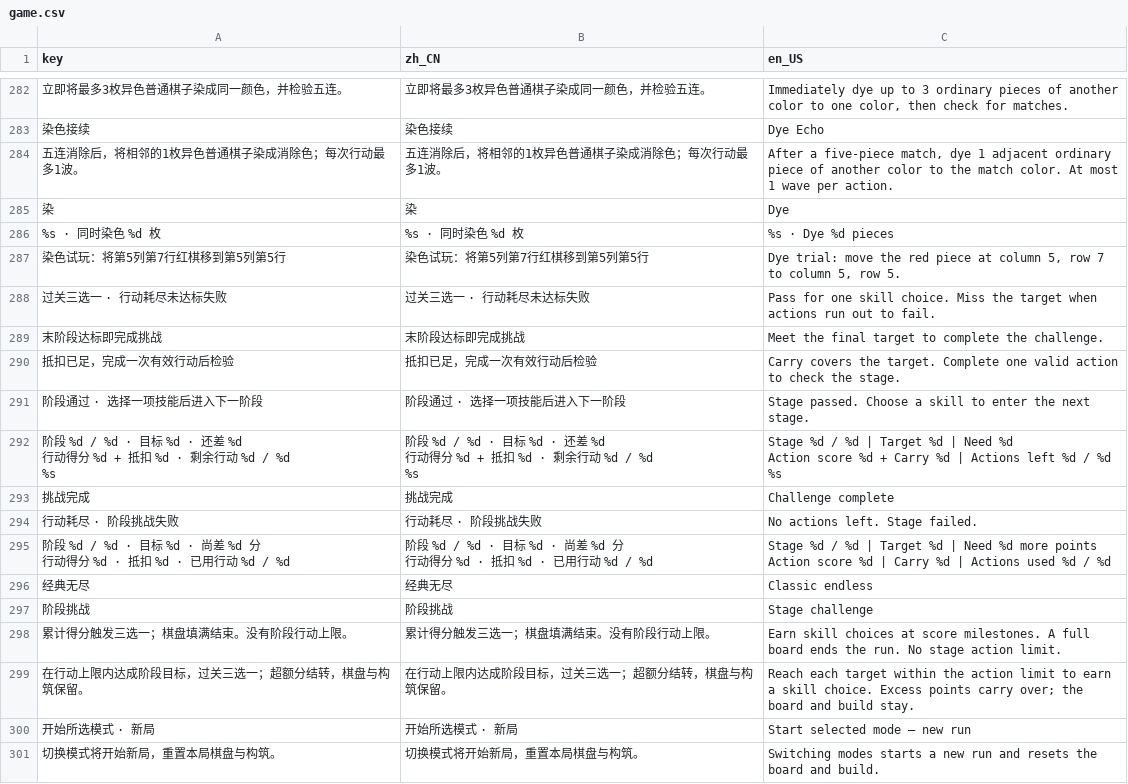
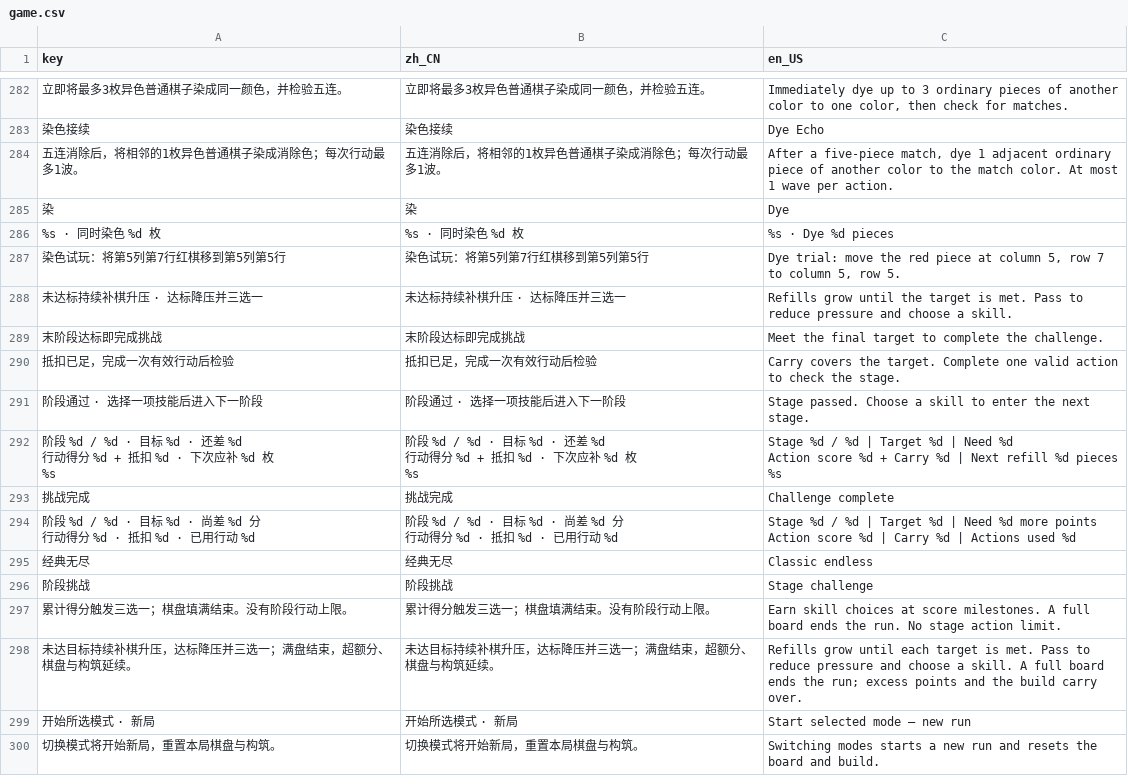
Before and after one commit to LiGameAcademy/GodotRogueMatcher, a CSV file: localization/game.csv, drawn as a sheet; only a part is shown, gaps mark what is left out; removed rows and columns are numbered as before the commit, all else as after; ↵ is a line break in a cell; the diff names each change by its address in the sheet, - before the commit and + after, or states it on an @@ line.

```diff
--- a/localization/game.csv
+++ b/localization/game.csv
-row 288: 过关三选一 · 行动耗尽未达标失败 | 过关三选一 · 行动耗尽未达标失败 | Pass for one skill choice. Miss the target when actions run out to fail.
+row 288: 未达标持续补棋升压 · 达标降压并三选一 | 未达标持续补棋升压 · 达标降压并三选一 | Refills grow until the target is met. Pass to reduce pressure and choose a skill.
-A292 (key): …扣 %d · 剩余行动 %d / %d ↵ %s
+A292 (key): …扣 %d · 下次应补 %d 枚 ↵ %s
-B292 (zh_CN): …扣 %d · 剩余行动 %d / %d ↵ %s
+B292 (zh_CN): …扣 %d · 下次应补 %d 枚 ↵ %s
-C292 (en_US): …%d | Actions left %d / %d ↵ %s
+C292 (en_US): …%d | Next refill %d pieces ↵ %s
-row 294: 行动耗尽 · 阶段挑战失败 | 行动耗尽 · 阶段挑战失败 | No actions left. Stage failed.
-A294 (key): …行动 %d / %d
+A294 (key): …行动 %d
-B294 (zh_CN): …行动 %d / %d
+B294 (zh_CN): …行动 %d
-C294 (en_US): …used %d / %d
+C294 (en_US): …used %d
-row 299: 在行动上限内达成阶段目标，过关三选一；超额分结转，棋盘与构筑保留。 | 在行动上限内达成阶段目标，过关三选一；超额分结转，棋盘与构筑保留。 | Reach each target within the action limit to earn a skill choice. Excess points carry over; the board and build stay.
+row 298: 未达目标持续补棋升压，达标降压并三选一；满盘结束，超额分、棋盘与构筑延续。 | 未达目标持续补棋升压，达标降压并三选一；满盘结束，超额分、棋盘与构筑延续。 | Refills grow until each target is met. Pass to reduce pressure and choose a skill. A full board ends the run; excess points and the build carry over.
```
Also changed, not shown: 31 other files.
